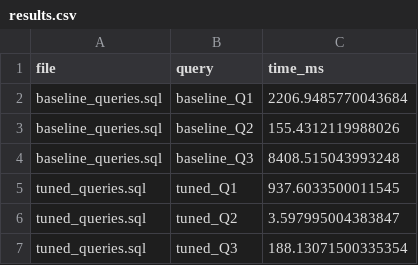
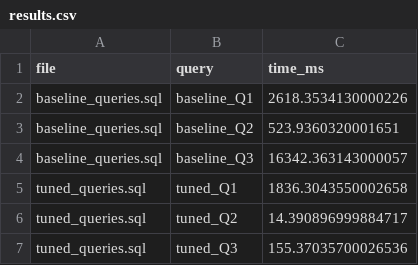
Before and after one commit to youngseo1108/Portfolio_Data_Engineering, a CSV file: Project_DB_Performance_Benchmark/benchmarks/results.csv, drawn as a sheet.

```diff
--- a/Project_DB_Performance_Benchmark/benchmarks/results.csv
+++ b/Project_DB_Performance_Benchmark/benchmarks/results.csv
@@ -1,7 +1,7 @@
 file,query,time_ms
-baseline_queries.sql,baseline_Q1,2206.9485770043684
-baseline_queries.sql,baseline_Q2,155.4312119988026
-baseline_queries.sql,baseline_Q3,8408.515043993248
-tuned_queries.sql,tuned_Q1,937.6033500011545
-tuned_queries.sql,tuned_Q2,3.597995004383847
-tuned_queries.sql,tuned_Q3,188.13071500335354
+baseline_queries.sql,baseline_Q1,2618.3534130000226
+baseline_queries.sql,baseline_Q2,523.9360320001651
+baseline_queries.sql,baseline_Q3,16342.363143000057
+tuned_queries.sql,tuned_Q1,1836.3043550002658
+tuned_queries.sql,tuned_Q2,14.390896999884717
+tuned_queries.sql,tuned_Q3,155.37035700026536
```
Also changed, not shown: 11 other files.
